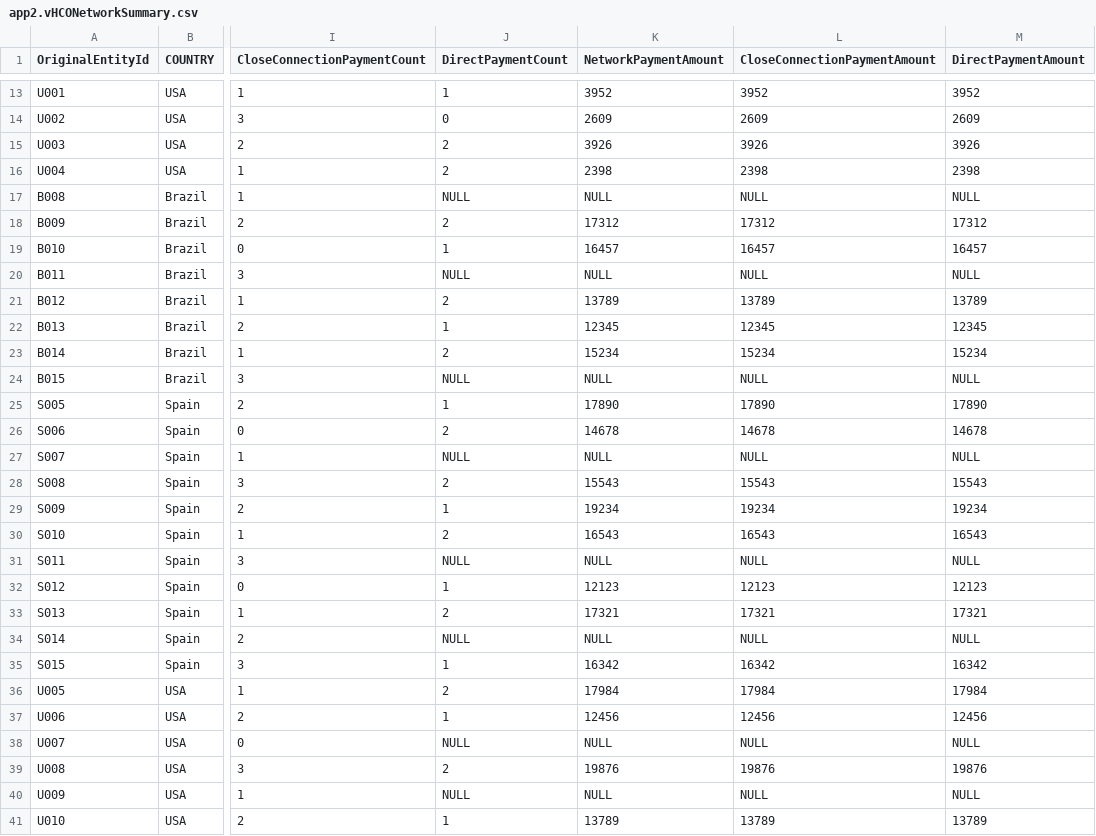
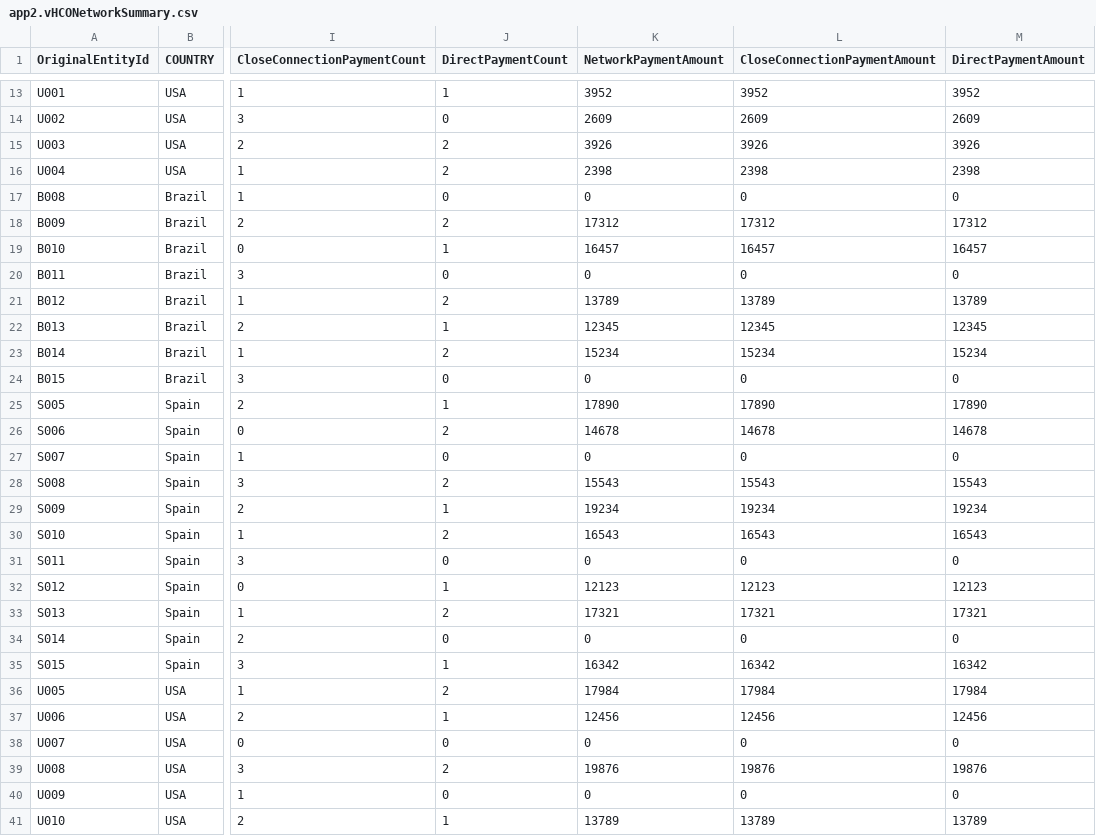
Before and after one commit to wittygirl8/HighRiskThirdParty-Backend, a CSV file: data/app2.vHCONetworkSummary.csv, drawn as a sheet; only a part is shown, gaps mark what is left out; the diff covers the shown part only; the diff names each change by its address in the sheet, - before the commit and + after, or states it on an @@ line.

```diff
--- a/data/app2.vHCONetworkSummary.csv
+++ b/data/app2.vHCONetworkSummary.csv
-J17 (DirectPaymentCount): NULL
+J17 (DirectPaymentCount): 0
-K17 (NetworkPaymentAmount): NULL
+K17 (NetworkPaymentAmount): 0
-L17 (CloseConnectionPaymentAmount): NULL
+L17 (CloseConnectionPaymentAmount): 0
-M17 (DirectPaymentAmount): NULL
+M17 (DirectPaymentAmount): 0
-J20 (DirectPaymentCount): NULL
+J20 (DirectPaymentCount): 0
-K20 (NetworkPaymentAmount): NULL
+K20 (NetworkPaymentAmount): 0
-L20 (CloseConnectionPaymentAmount): NULL
+L20 (CloseConnectionPaymentAmount): 0
-M20 (DirectPaymentAmount): NULL
+M20 (DirectPaymentAmount): 0
-J24 (DirectPaymentCount): NULL
+J24 (DirectPaymentCount): 0
-K24 (NetworkPaymentAmount): NULL
+K24 (NetworkPaymentAmount): 0
-L24 (CloseConnectionPaymentAmount): NULL
+L24 (CloseConnectionPaymentAmount): 0
-M24 (DirectPaymentAmount): NULL
+M24 (DirectPaymentAmount): 0
-J27 (DirectPaymentCount): NULL
+J27 (DirectPaymentCount): 0
-K27 (NetworkPaymentAmount): NULL
+K27 (NetworkPaymentAmount): 0
-L27 (CloseConnectionPaymentAmount): NULL
+L27 (CloseConnectionPaymentAmount): 0
-M27 (DirectPaymentAmount): NULL
+M27 (DirectPaymentAmount): 0
-J31 (DirectPaymentCount): NULL
+J31 (DirectPaymentCount): 0
-K31 (NetworkPaymentAmount): NULL
+K31 (NetworkPaymentAmount): 0
-L31 (CloseConnectionPaymentAmount): NULL
+L31 (CloseConnectionPaymentAmount): 0
-M31 (DirectPaymentAmount): NULL
+M31 (DirectPaymentAmount): 0
-J34 (DirectPaymentCount): NULL
+J34 (DirectPaymentCount): 0
-K34 (NetworkPaymentAmount): NULL
+K34 (NetworkPaymentAmount): 0
-L34 (CloseConnectionPaymentAmount): NULL
+L34 (CloseConnectionPaymentAmount): 0
-M34 (DirectPaymentAmount): NULL
+M34 (DirectPaymentAmount): 0
-J38 (DirectPaymentCount): NULL
+J38 (DirectPaymentCount): 0
-K38 (NetworkPaymentAmount): NULL
+K38 (NetworkPaymentAmount): 0
-L38 (CloseConnectionPaymentAmount): NULL
+L38 (CloseConnectionPaymentAmount): 0
-M38 (DirectPaymentAmount): NULL
+M38 (DirectPaymentAmount): 0
-J40 (DirectPaymentCount): NULL
+J40 (DirectPaymentCount): 0
-K40 (NetworkPaymentAmount): NULL
+K40 (NetworkPaymentAmount): 0
-L40 (CloseConnectionPaymentAmount): NULL
+L40 (CloseConnectionPaymentAmount): 0
-M40 (DirectPaymentAmount): NULL
+M40 (DirectPaymentAmount): 0
```
Also changed, not shown: 8 edited cells elsewhere in this file, data/app2.vHCP.csv, 4 other files.
